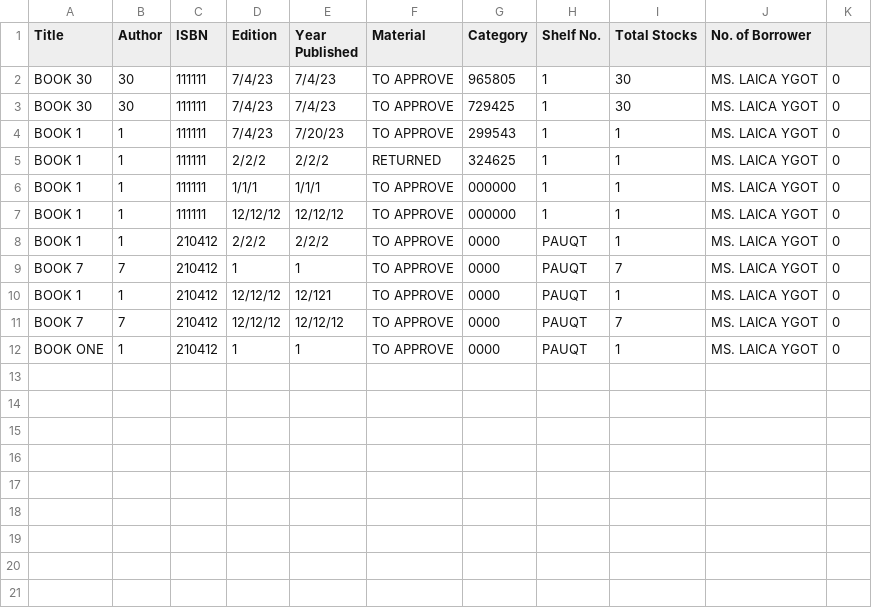
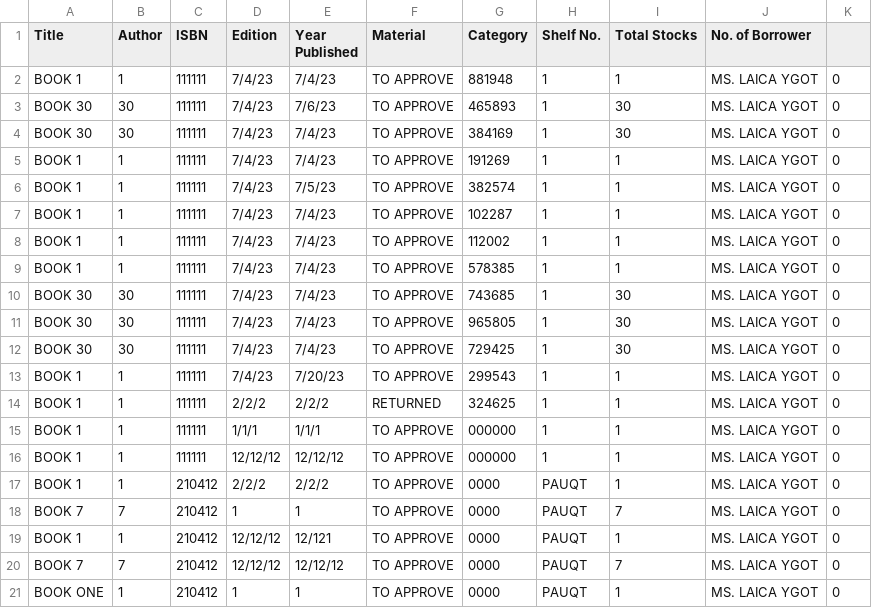
Before and after one commit to pauloqt/Library-System-Python-Code, a CSV file: transactionRecords.csv, drawn as a sheet; the diff names each change by its address in the sheet, - before the commit and + after, or states it on an @@ line.

```diff
--- a/transactionRecords.csv
+++ b/transactionRecords.csv
+row 2: BOOK 1 | 1 | 111111 | 7/4/23 | 7/4/23 | TO APPROVE | 881948 | 1 | 1 | MS. LAICA YGOT | 0
+row 3: BOOK 30 | 30 | 111111 | 7/4/23 | 7/6/23 | TO APPROVE | 465893 | 1 | 30 | MS. LAICA YGOT | 0
+row 4: BOOK 30 | 30 | 111111 | 7/4/23 | 7/4/23 | TO APPROVE | 384169 | 1 | 30 | MS. LAICA YGOT | 0
+row 5: BOOK 1 | 1 | 111111 | 7/4/23 | 7/4/23 | TO APPROVE | 191269 | 1 | 1 | MS. LAICA YGOT | 0
+row 6: BOOK 1 | 1 | 111111 | 7/4/23 | 7/5/23 | TO APPROVE | 382574 | 1 | 1 | MS. LAICA YGOT | 0
+row 7: BOOK 1 | 1 | 111111 | 7/4/23 | 7/4/23 | TO APPROVE | 102287 | 1 | 1 | MS. LAICA YGOT | 0
+row 8: BOOK 1 | 1 | 111111 | 7/4/23 | 7/4/23 | TO APPROVE | 112002 | 1 | 1 | MS. LAICA YGOT | 0
+row 9: BOOK 1 | 1 | 111111 | 7/4/23 | 7/4/23 | TO APPROVE | 578385 | 1 | 1 | MS. LAICA YGOT | 0
+row 10: BOOK 30 | 30 | 111111 | 7/4/23 | 7/4/23 | TO APPROVE | 743685 | 1 | 30 | MS. LAICA YGOT | 0
```
Also changed, not shown: 5 other files.
